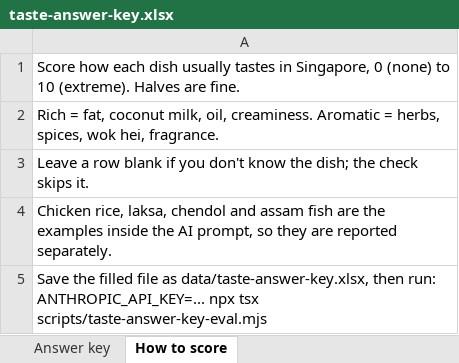
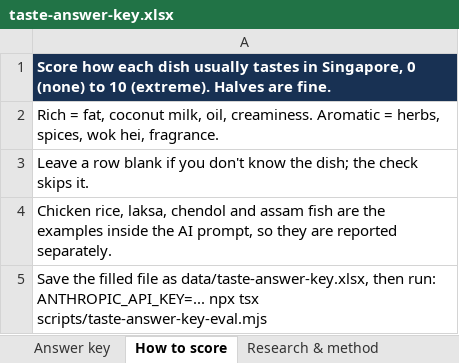
Before and after one commit to siewhean/Hungry, an Excel workbook: data/taste-answer-key.xlsx, sheet How to score, drawn as a sheet; values as stored, in another font and other column widths than the file's, no borders; the diff names each change by its address in the sheet, - before the commit and + after, or states it on an @@ line.

```diff
--- a/data/taste-answer-key.xlsx (sheet How to score)
+++ b/data/taste-answer-key.xlsx (sheet How to score)
+sheet tab: Research & method
@@ A1 fill: none → #183153, bold: off → on, text colour: black → #FFFFFF @@
```
Also changed, not shown: sheet Answer key, 5 other files.
